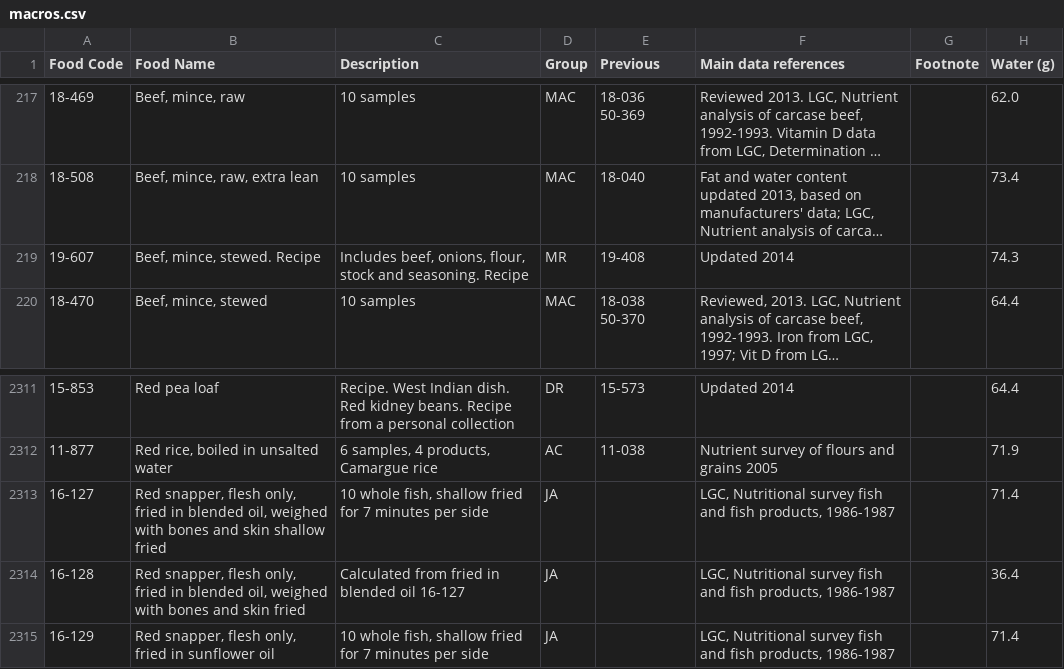
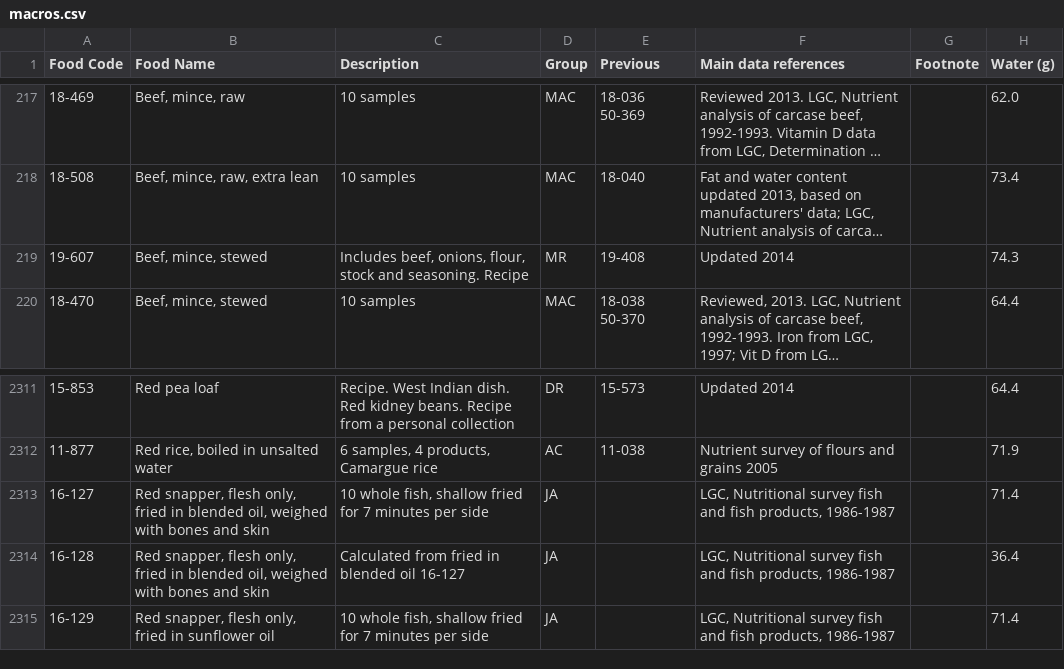
Before and after one commit to timothyhead/YesNutritionMacCanceWiddowson, a CSV file: macros.csv, drawn as a sheet; only a part is shown, gaps mark what is left out; long unchanged cells end in …; the diff names each change by its address in the sheet, - before the commit and + after, or states it on an @@ line.

Commit message:
back to original using Food Code coloumn in code

```diff
--- a/macros.csv
+++ b/macros.csv
-B219 (Food Name): Beef, mince, stewed. Recipe
+B219 (Food Name): Beef, mince, stewed
-B2313 (Food Name): …and skin shallow fried
+B2313 (Food Name): …and skin
-B2314 (Food Name): …and skin fried
+B2314 (Food Name): …and skin
```
Also changed, not shown: vitimins.csv.
